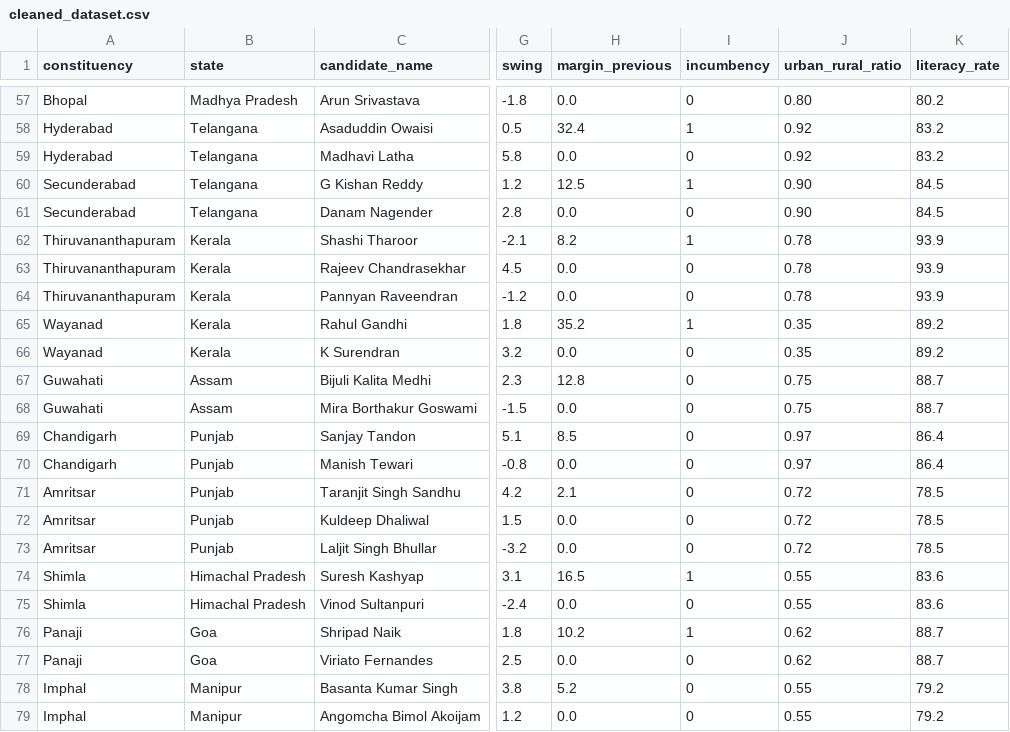
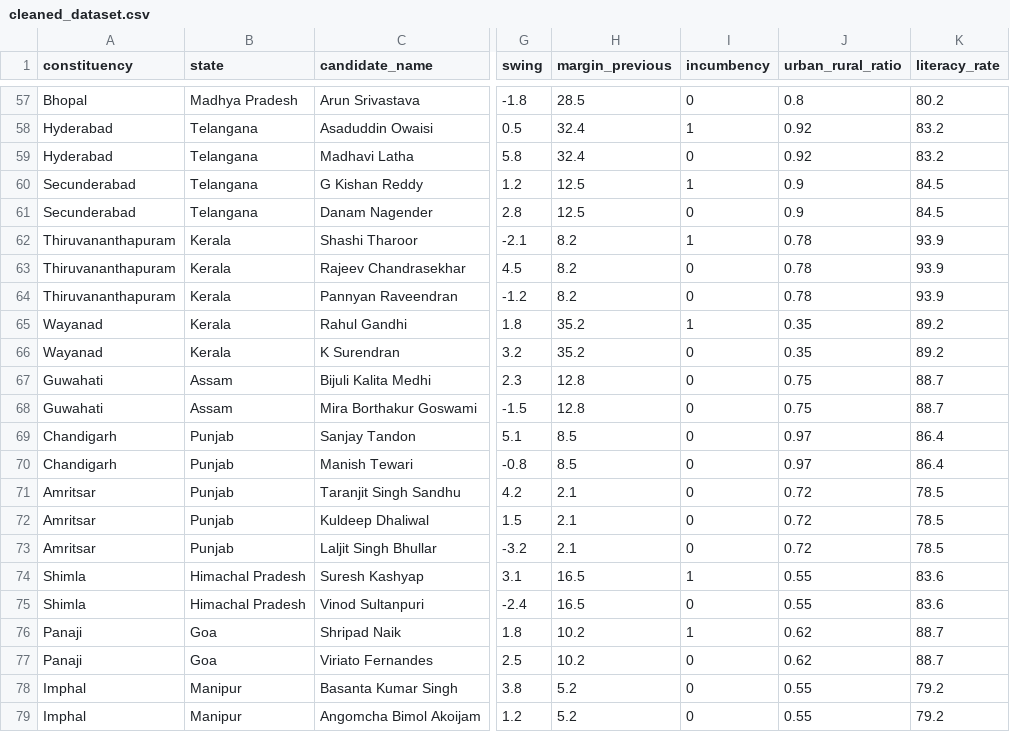
Before and after one commit to Rajarshi67-pro/Election, a CSV file: VoteVision-AI/data/cleaned_dataset.csv, drawn as a sheet; only a part is shown, gaps mark what is left out; the diff covers the shown part only; the diff names each change by its address in the sheet, - before the commit and + after, or states it on an @@ line.

```diff
--- a/VoteVision-AI/data/cleaned_dataset.csv
+++ b/VoteVision-AI/data/cleaned_dataset.csv
-H57 (margin_previous): 0.0
+H57 (margin_previous): 28.5
-J57 (urban_rural_ratio): 0.80
+J57 (urban_rural_ratio): 0.8
-H59 (margin_previous): 0.0
+H59 (margin_previous): 32.4
-J60:J61 (urban_rural_ratio): 0.90
+J60:J61 (urban_rural_ratio): 0.9
-H61 (margin_previous): 0.0
+H61 (margin_previous): 12.5
-H63:H64 (margin_previous): 0.0
+H63:H64 (margin_previous): 8.2
-H66 (margin_previous): 0.0
+H66 (margin_previous): 35.2
-H68 (margin_previous): 0.0
+H68 (margin_previous): 12.8
-H70 (margin_previous): 0.0
+H70 (margin_previous): 8.5
-H72:H73 (margin_previous): 0.0
+H72:H73 (margin_previous): 2.1
-H75 (margin_previous): 0.0
+H75 (margin_previous): 16.5
-H77 (margin_previous): 0.0
+H77 (margin_previous): 10.2
-H79 (margin_previous): 0.0
+H79 (margin_previous): 5.2
```
Also changed, not shown: 33 edited cells elsewhere in this file, VoteVision-AI/data/assembly_dataset.csv, 30 other files.
